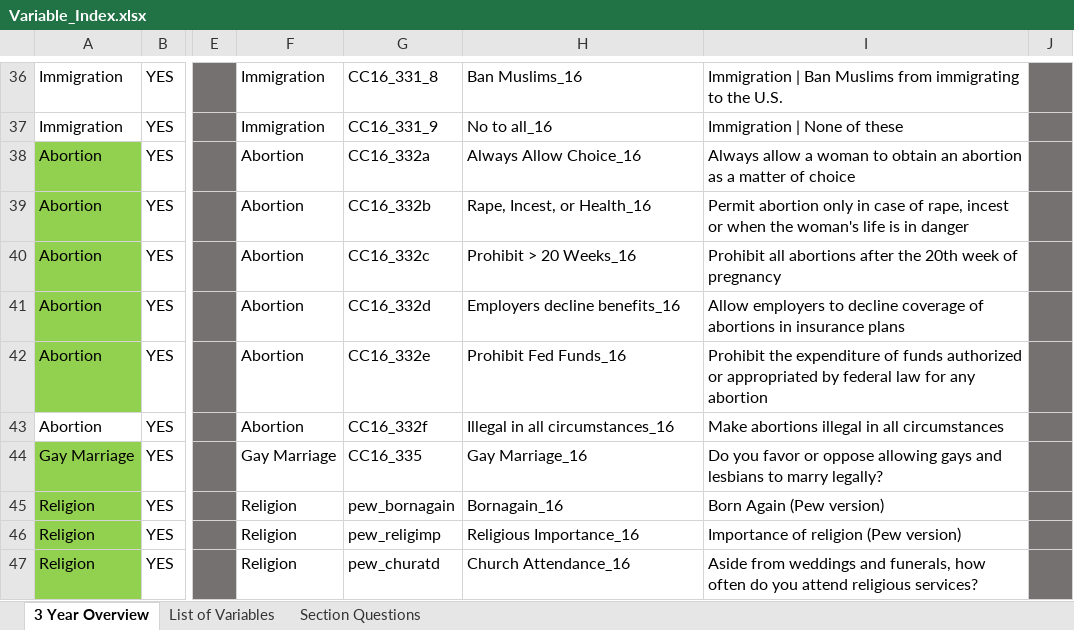
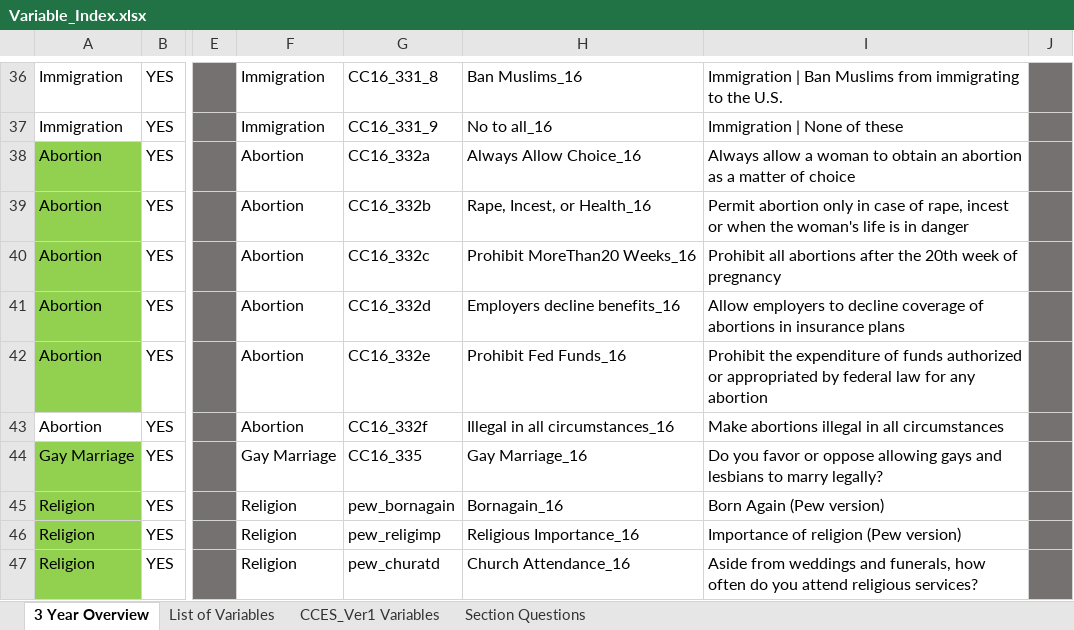
Before and after one commit to kimx3233/CCES_Analysis_2016, an Excel workbook: Variable_Index.xlsx, sheet 3 Year Overview, drawn as a sheet; only a part is shown, gaps mark what is left out; values as stored, in another font and other column widths than the file's, no borders; the diff names each change by its address in the sheet, - before the commit and + after, or states it on an @@ line.

```diff
--- a/Variable_Index.xlsx (sheet 3 Year Overview)
+++ b/Variable_Index.xlsx (sheet 3 Year Overview)
+sheet tab: CCES_Ver1 Variables
-H40: Prohibit > 20 Weeks_16
+H40: Prohibit MoreThan20 Weeks_16
```
Also changed, not shown: 8 other files.
